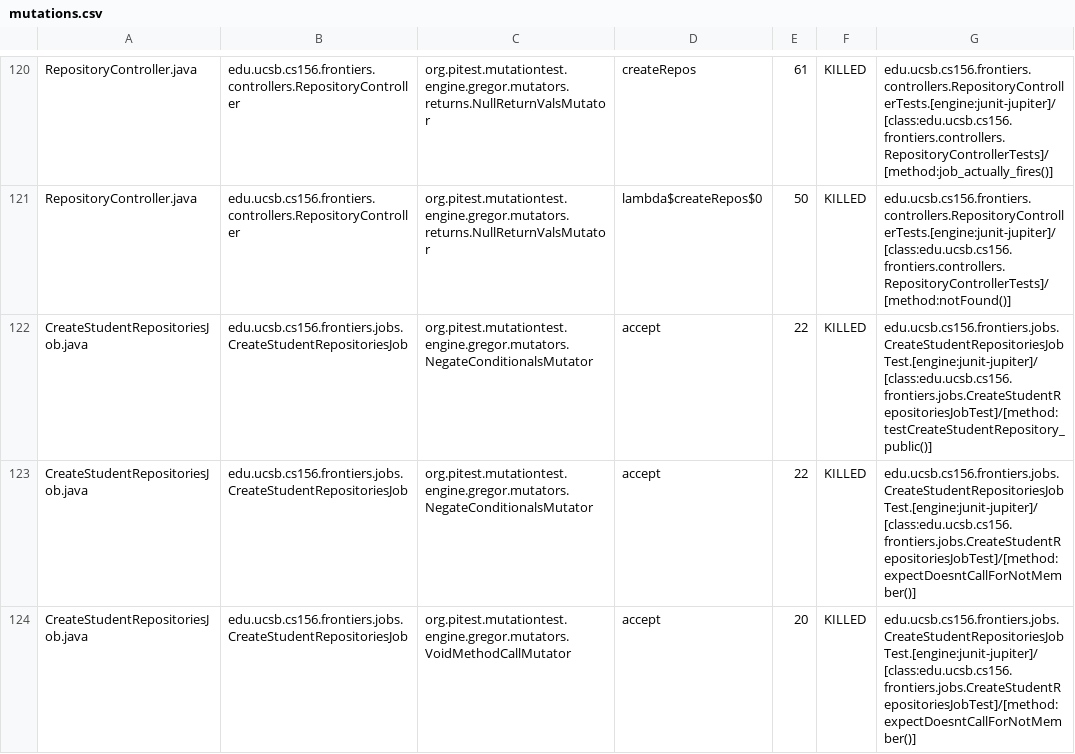
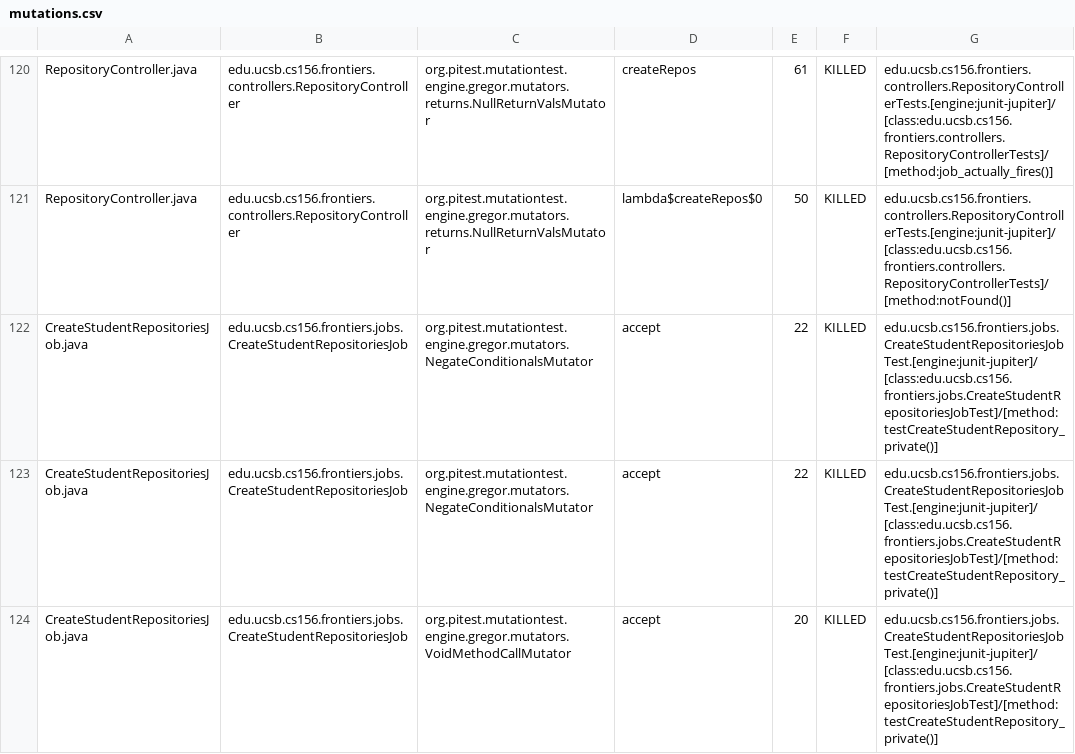
Before and after one commit to ucsb-cs156-s25/proj-frontiers-s25-07, a CSV file: prs/36/pitest/mutations.csv, drawn as a sheet; only a part is shown, gaps mark what is left out; the diff covers the shown part only.

Commit message:
Deploying to gh-pages from @ ucsb-cs156-s25/proj-frontiers-s25-07@676507eaa1e8ca78faf5b8ae632fbb8b2f7a21e0 🚀

```diff
--- a/prs/36/pitest/mutations.csv
+++ b/prs/36/pitest/mutations.csv
@@ -121,4 +121,4 @@ RepositoryController.java,edu.ucsb.cs156.frontiers.controllers.RepositoryControl
 RepositoryController.java,edu.ucsb.cs156.frontiers.controllers.RepositoryController,org.pitest.mutationtest.engine.gregor.mutators.returns.NullReturnValsMutator,lambda$createRepos$0,50,KILLED,edu.ucsb.cs156.frontiers.controllers.RepositoryControllerTests.[engine:junit-jupiter]/[class:edu.ucsb.cs156.frontiers.controllers.RepositoryControllerTests]/[method:notFound()]
-CreateStudentRepositoriesJob.java,edu.ucsb.cs156.frontiers.jobs.CreateStudentRepositoriesJob,org.pitest.mutationtest.engine.gregor.mutators.NegateConditionalsMutator,accept,22,KILLED,edu.ucsb.cs156.frontiers.jobs.CreateStudentRepositoriesJobTest.[engine:junit-jupiter]/[class:edu.ucsb.cs156.frontiers.jobs.CreateStudentRepositoriesJobTest]/[method:testCreateStudentRepository_public()]
-CreateStudentRepositoriesJob.java,edu.ucsb.cs156.frontiers.jobs.CreateStudentRepositoriesJob,org.pitest.mutationtest.engine.gregor.mutators.NegateConditionalsMutator,accept,22,KILLED,edu.ucsb.cs156.frontiers.jobs.CreateStudentRepositoriesJobTest.[engine:junit-jupiter]/[class:edu.ucsb.cs156.frontiers.jobs.CreateStudentRepositoriesJobTest]/[method:expectDoesntCallForNotMember()]
-CreateStudentRepositoriesJob.java,edu.ucsb.cs156.frontiers.jobs.CreateStudentRepositoriesJob,org.pitest.mutationtest.engine.gregor.mutators.VoidMethodCallMutator,accept,20,KILLED,edu.ucsb.cs156.frontiers.jobs.CreateStudentRepositoriesJobTest.[engine:junit-jupiter]/[class:edu.ucsb.cs156.frontiers.jobs.CreateStudentRepositoriesJobTest]/[method:expectDoesntCallForNotMember()]
+CreateStudentRepositoriesJob.java,edu.ucsb.cs156.frontiers.jobs.CreateStudentRepositoriesJob,org.pitest.mutationtest.engine.gregor.mutators.NegateConditionalsMutator,accept,22,KILLED,edu.ucsb.cs156.frontiers.jobs.CreateStudentRepositoriesJobTest.[engine:junit-jupiter]/[class:edu.ucsb.cs156.frontiers.jobs.CreateStudentRepositoriesJobTest]/[method:testCreateStudentRepository_private()]
+CreateStudentRepositoriesJob.java,edu.ucsb.cs156.frontiers.jobs.CreateStudentRepositoriesJob,org.pitest.mutationtest.engine.gregor.mutators.NegateConditionalsMutator,accept,22,KILLED,edu.ucsb.cs156.frontiers.jobs.CreateStudentRepositoriesJobTest.[engine:junit-jupiter]/[class:edu.ucsb.cs156.frontiers.jobs.CreateStudentRepositoriesJobTest]/[method:testCreateStudentRepository_private()]
+CreateStudentRepositoriesJob.java,edu.ucsb.cs156.frontiers.jobs.CreateStudentRepositoriesJob,org.pitest.mutationtest.engine.gregor.mutators.VoidMethodCallMutator,accept,20,KILLED,edu.ucsb.cs156.frontiers.jobs.CreateStudentRepositoriesJobTest.[engine:junit-jupiter]/[class:edu.ucsb.cs156.frontiers.jobs.CreateStudentRepositoriesJobTest]/[method:testCreateStudentRepository_private()]
```
Also changed, not shown: 7 edited cells elsewhere in this file, 28 other files.
